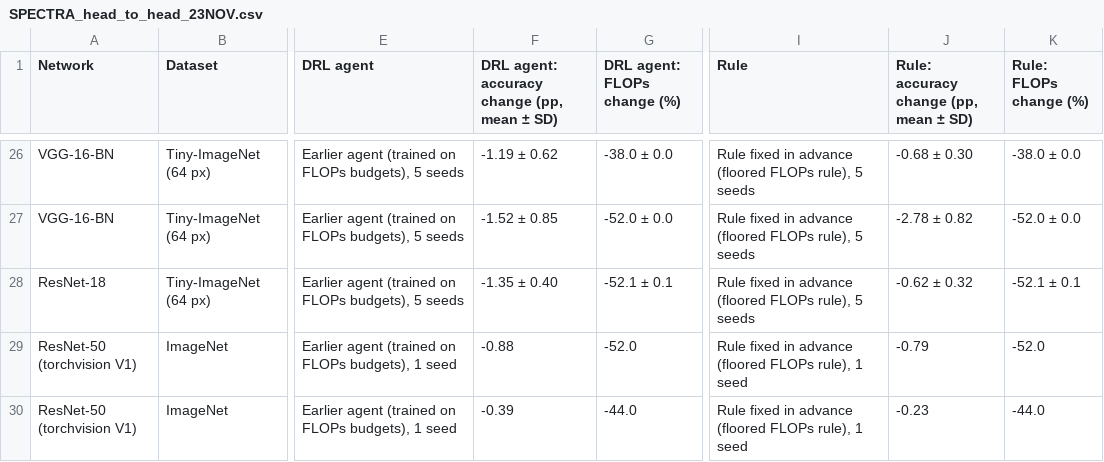
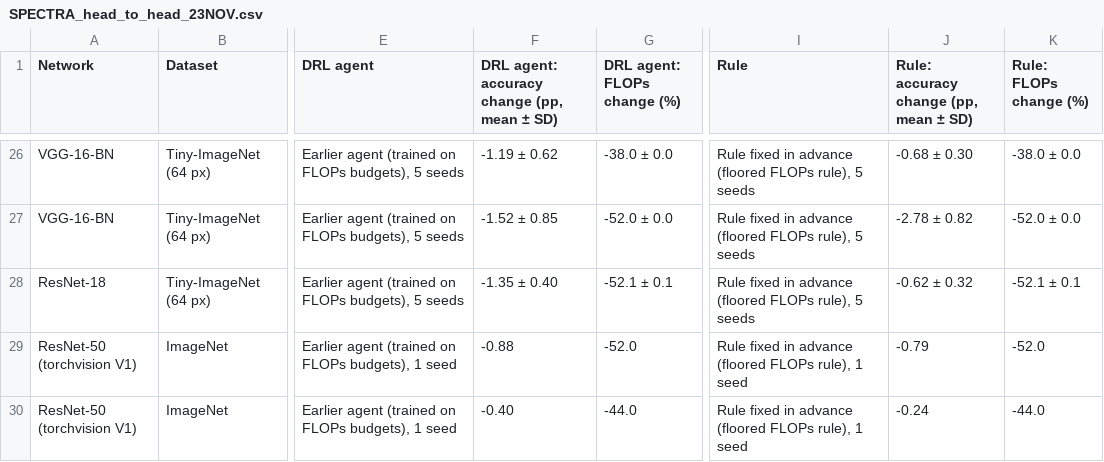
Before and after one commit to IdoParetsky/SPECTRA-CompressionAgent, a CSV file: docs/paper/tables/SPECTRA_head_to_head_23NOV.csv, drawn as a sheet; only a part is shown, gaps mark what is left out; the diff names each change by its address in the sheet, - before the commit and + after, or states it on an @@ line.

```diff
--- a/docs/paper/tables/SPECTRA_head_to_head_23NOV.csv
+++ b/docs/paper/tables/SPECTRA_head_to_head_23NOV.csv
-F30: -0.39
+F30: -0.40
-J30: -0.23
+J30: -0.24
```
Also changed, not shown: docs/paper/tables/SPECTRA_results_summary_23NOV.csv, docs/paper/tables/SPECTRA_results_summary_long_23NOV.csv.
